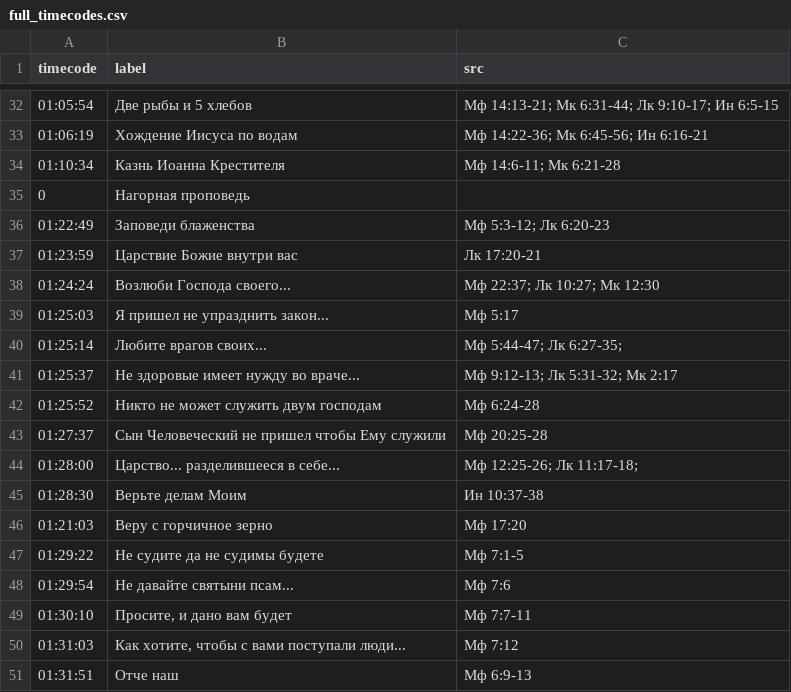
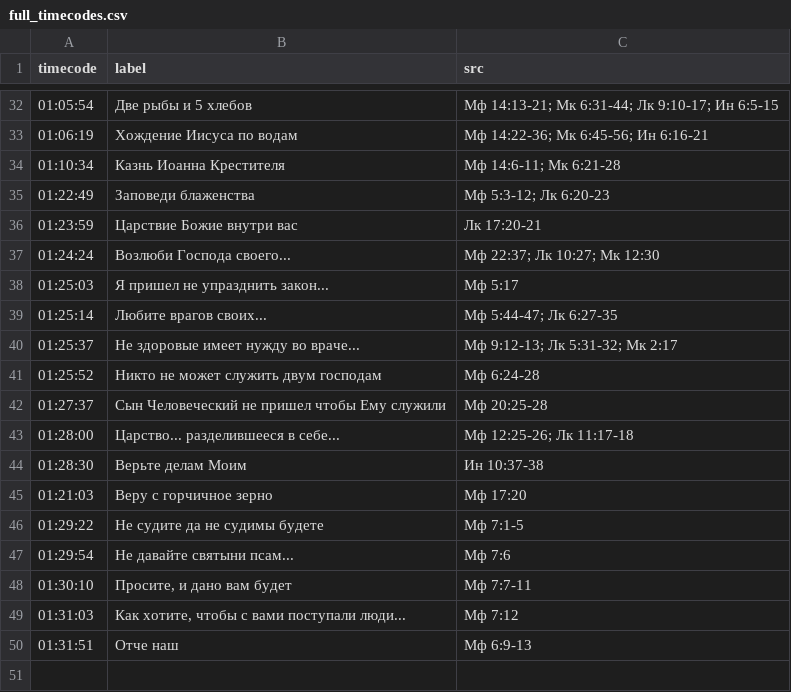
Before and after one commit to bulatovv/rim, a CSV file: full_timecodes.csv, drawn as a sheet; only a part is shown, gaps mark what is left out.

```diff
--- a/full_timecodes.csv
+++ b/full_timecodes.csv
@@ -34,3 +34,2 @@ timecode,label,src
 01:10:34,"Казнь Иоанна Крестителя","Мф 14:6-11; Мк 6:21-28"
-0,"Нагорная проповедь",""
 01:22:49,"Заповеди блажeнства","Мф 5:3-12; Лк 6:20-23"
@@ -39,3 +38,3 @@ timecode,label,src
 01:25:03,"Я пришел не упразднить закон...","Мф 5:17"
-01:25:14,"Любите врагов своих...","Мф 5:44-47; Лк 6:27-35;"
+01:25:14,"Любите врагов своих...","Мф 5:44-47; Лк 6:27-35"
 01:25:37,"Не здоровые имеет нужду во враче...","Мф 9:12-13; Лк 5:31-32; Мк 2:17"
@@ -43,3 +42,3 @@ timecode,label,src
 01:27:37,"Сын Человеческий не пришел чтобы Ему служили ","Мф 20:25-28"
-01:28:00,"Царство... разделившееся в себе...","Мф 12:25-26; Лк 11:17-18;"
+01:28:00,"Царство... разделившееся в себе...","Мф 12:25-26; Лк 11:17-18"
 01:28:30,"Верьте делам Моим","Ин 10:37-38"
```
Also changed, not shown: 8 other files.
